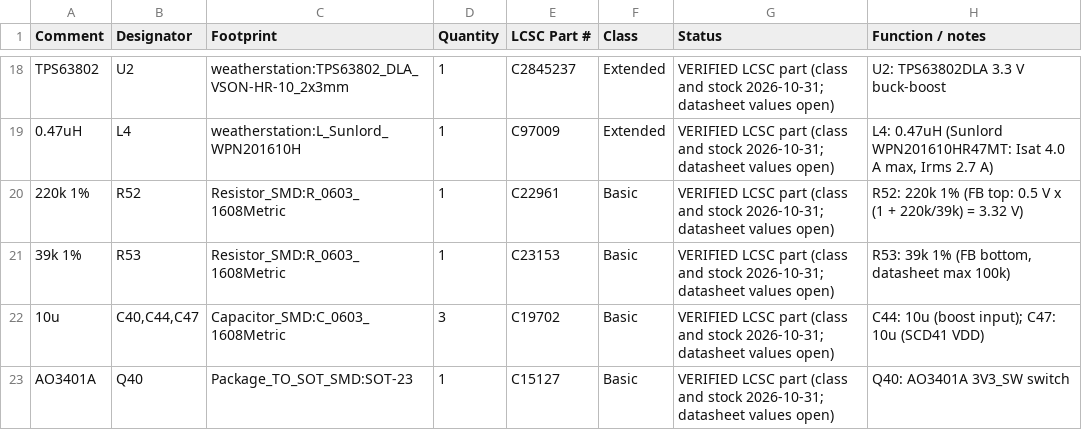
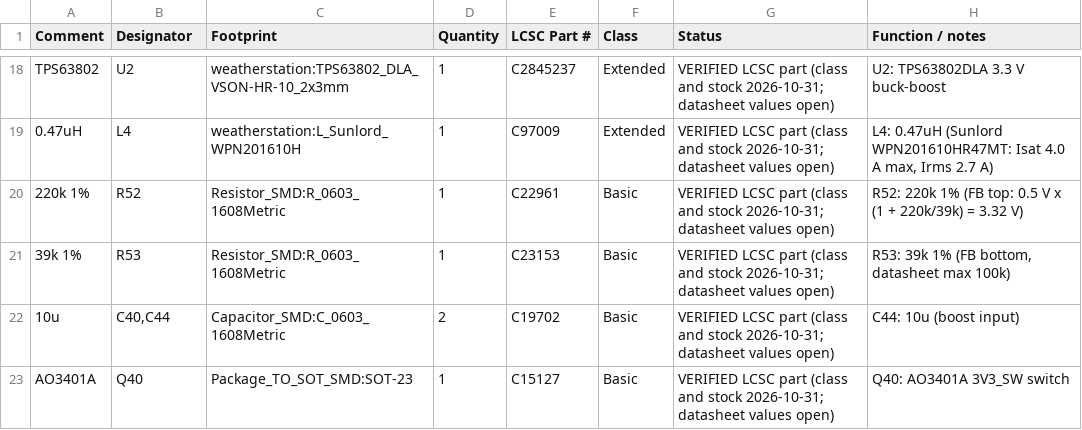
Before and after one commit to tobiwan88/esp32-weatherstation, a CSV file: hardware/main-board/bom.csv, drawn as a sheet; only a part is shown, gaps mark what is left out; the diff covers the shown part only.

```diff
--- a/hardware/main-board/bom.csv
+++ b/hardware/main-board/bom.csv
@@ -21,3 +21,3 @@ TPS63802,U2,weatherstation:TPS63802_DLA_VSON-HR-10_2x3mm,1,C2845237,Extended,VER
 39k 1%,R53,Resistor_SMD:R_0603_1608Metric,1,C23153,Basic,VERIFIED LCSC part (class and stock 2026-10-31; datasheet values open),"R53: 39k 1% (FB bottom, datasheet max 100k)"
-10u,"C40,C44,C47",Capacitor_SMD:C_0603_1608Metric,3,C19702,Basic,VERIFIED LCSC part (class and stock 2026-10-31; datasheet values open),C44: 10u (boost input); C47: 10u (SCD41 VDD)
+10u,"C40,C44",Capacitor_SMD:C_0603_1608Metric,2,C19702,Basic,VERIFIED LCSC part (class and stock 2026-10-31; datasheet values open),C44: 10u (boost input)
 AO3401A,Q40,Package_TO_SOT_SMD:SOT-23,1,C15127,Basic,VERIFIED LCSC part (class and stock 2026-10-31; datasheet values open),Q40: AO3401A 3V3_SW switch
```
Also changed, not shown: 5 added rows, 2 removed rows and 5 edited cells elsewhere in this file, hardware/power-board/bom.csv, 25 other files.
